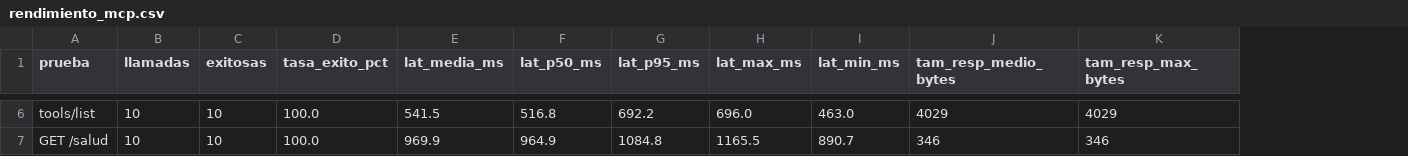
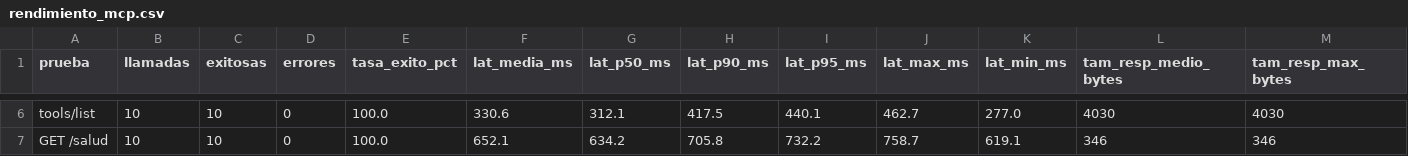
Before and after one commit to adrielorihuela/obraclara-mcp, a CSV file: metricas/resultados/rendimiento_mcp.csv, drawn as a sheet; only a part is shown, gaps mark what is left out; addresses are those after the commit; the diff covers the shown part only; the diff names each change by its address in the sheet, - before the commit and + after, or states it on an @@ line.

```diff
--- a/metricas/resultados/rendimiento_mcp.csv
+++ b/metricas/resultados/rendimiento_mcp.csv
+column D (errores), rows 6-7: 0 | 0
+column H (lat_p90_ms), rows 6-7: 417.5 | 705.8
-F6 (lat_media_ms): 541.5
+F6 (lat_media_ms): 330.6
-G6 (lat_p50_ms): 516.8
+G6 (lat_p50_ms): 312.1
-I6 (lat_p95_ms): 692.2
+I6 (lat_p95_ms): 440.1
-J6 (lat_max_ms): 696.0
+J6 (lat_max_ms): 462.7
-K6 (lat_min_ms): 463.0
+K6 (lat_min_ms): 277.0
-L6 (tam_resp_medio_bytes): 4029
+L6 (tam_resp_medio_bytes): 4030
-M6 (tam_resp_max_bytes): 4029
+M6 (tam_resp_max_bytes): 4030
-F7 (lat_media_ms): 969.9
+F7 (lat_media_ms): 652.1
-G7 (lat_p50_ms): 964.9
+G7 (lat_p50_ms): 634.2
-I7 (lat_p95_ms): 1084.8
+I7 (lat_p95_ms): 732.2
-J7 (lat_max_ms): 1165.5
+J7 (lat_max_ms): 758.7
-K7 (lat_min_ms): 890.7
+K7 (lat_min_ms): 619.1
```
Also changed, not shown: 34 edited cells elsewhere in this file, 18 other files.
